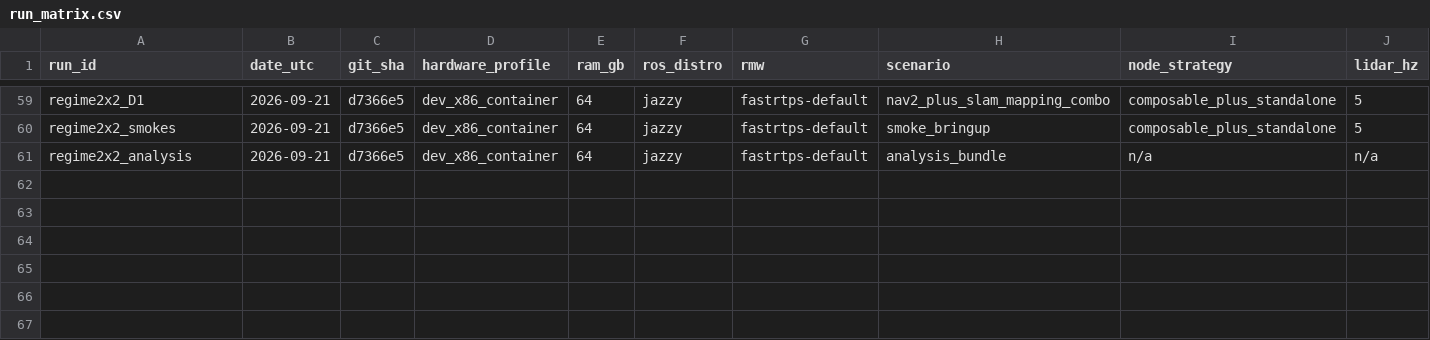
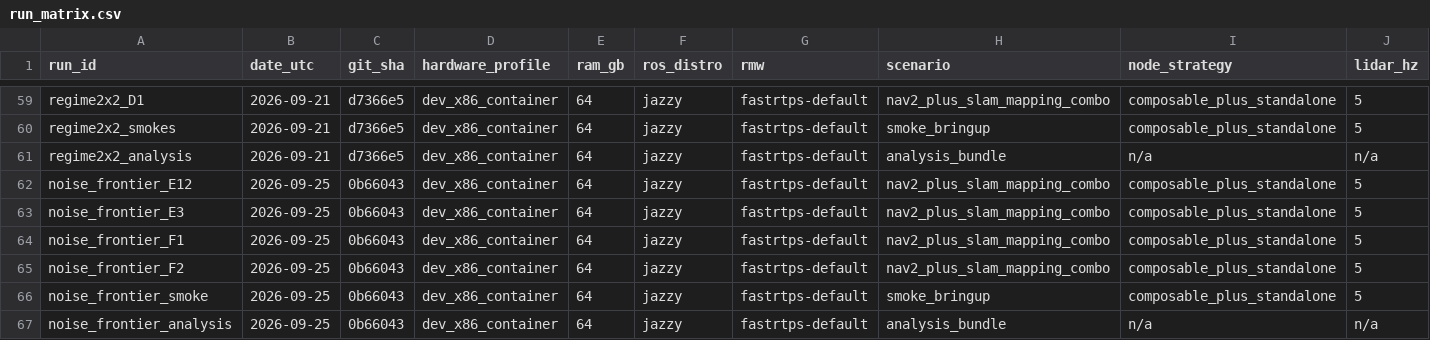
Before and after one commit to OsakaTX/oomwoo, a CSV file: contributions/compute-benchmark/OsakaTX/results/run_matrix.csv, drawn as a sheet; only a part is shown, gaps mark what is left out; rows hold the shown columns only; the diff names each change by its address in the sheet, - before the commit and + after, or states it on an @@ line.

Commit message:
compute-benchmark: ADR-0019 measured - lidar noise frontier on the combo stack (sigma 0/0.05/0.15 x async/lifelong, churn): memory noise-robust end-to-end, lifelong slam CPU 39.9->95.4->119.3 thread-sum = new dominant consumer at sigma>=0.05; --noise knob, last-half-slope helper, 5 runs + analysis + health census, ledgers

```diff
--- a/contributions/compute-benchmark/OsakaTX/results/run_matrix.csv
+++ b/contributions/compute-benchmark/OsakaTX/results/run_matrix.csv
+row 62: noise_frontier_E12 | 2026-09-25 | 0b66043 | dev_x86_container | 64 | jazzy | fastrtps-default | nav2_plus_slam_mapping_combo | composable_plus_standalone | 5
+row 63: noise_frontier_E3 | 2026-09-25 | 0b66043 | dev_x86_container | 64 | jazzy | fastrtps-default | nav2_plus_slam_mapping_combo | composable_plus_standalone | 5
+row 64: noise_frontier_F1 | 2026-09-25 | 0b66043 | dev_x86_container | 64 | jazzy | fastrtps-default | nav2_plus_slam_mapping_combo | composable_plus_standalone | 5
+row 65: noise_frontier_F2 | 2026-09-25 | 0b66043 | dev_x86_container | 64 | jazzy | fastrtps-default | nav2_plus_slam_mapping_combo | composable_plus_standalone | 5
+row 66: noise_frontier_smoke | 2026-09-25 | 0b66043 | dev_x86_container | 64 | jazzy | fastrtps-default | smoke_bringup | composable_plus_standalone | 5
+row 67: noise_frontier_analysis | 2026-09-25 | 0b66043 | dev_x86_container | 64 | jazzy | fastrtps-default | analysis_bundle | n/a | n/a
```
Also changed, not shown: 50 other files.
